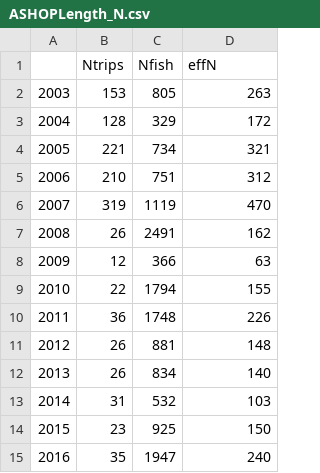
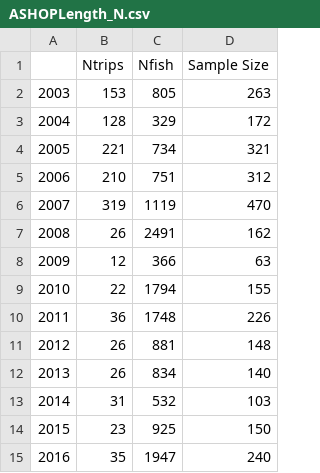
Before and after one commit to CWetzel/POP_2017, a CSV file: txt_files/ASHOPLength_N.csv, drawn as a sheet.

Commit message:
Sensitivity tables

```diff
--- a/txt_files/ASHOPLength_N.csv
+++ b/txt_files/ASHOPLength_N.csv
@@ -1,2 +1,2 @@
-,Ntrips,Nfish,effN
+,Ntrips,Nfish,Sample Size
 2003,153,805,263
```
Also changed, not shown: 11 other files.
